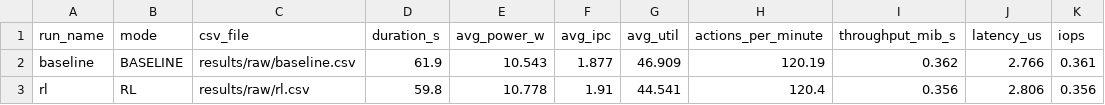
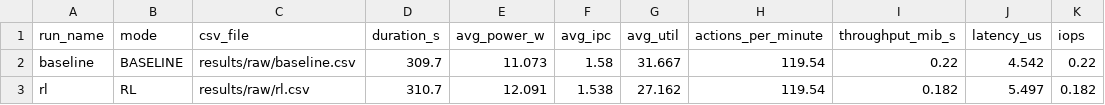
Before and after one commit to Rajat32-op/os-project, a CSV file: results/summary.csv, drawn as a sheet.

```diff
--- a/results/summary.csv
+++ b/results/summary.csv
@@ -1,3 +1,3 @@
 run_name,mode,csv_file,duration_s,avg_power_w,avg_ipc,avg_util,actions_per_minute,throughput_mib_s,latency_us,iops
-baseline,BASELINE,results/raw/baseline.csv,61.9,10.543,1.877,46.909,120.19,0.362,2.766,0.361
-rl,RL,results/raw/rl.csv,59.8,10.778,1.91,44.541,120.4,0.356,2.806,0.356
+baseline,BASELINE,results/raw/baseline.csv,309.7,11.073,1.58,31.667,119.54,0.22,4.542,0.22
+rl,RL,results/raw/rl.csv,310.7,12.091,1.538,27.162,119.54,0.182,5.497,0.182
```
Also changed, not shown: 19 other files.
